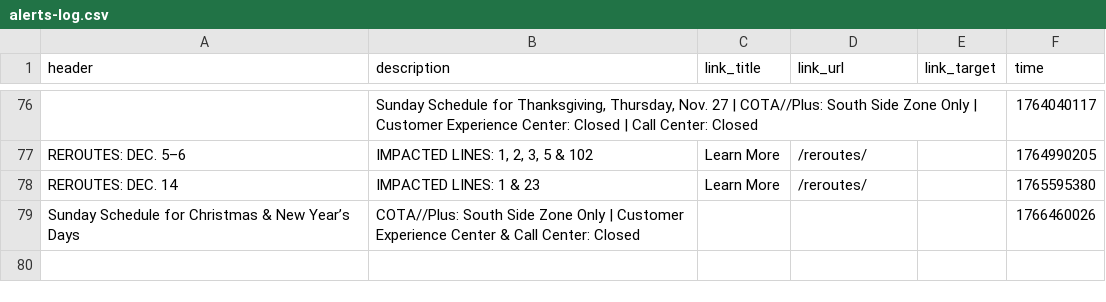
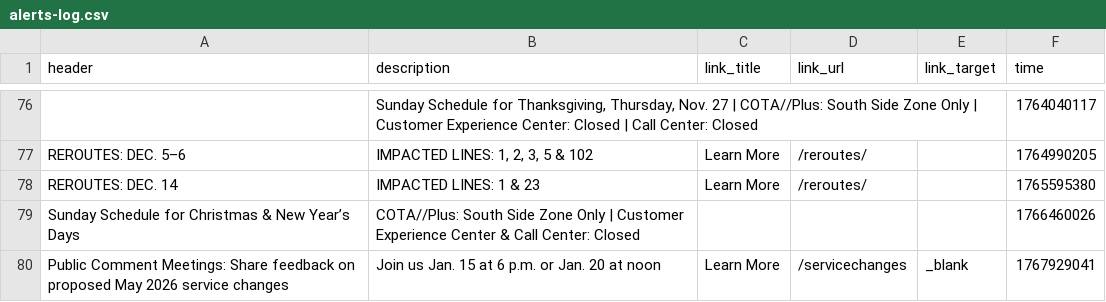
Before and after one commit to benlk/cota-reroute-pdf-rss, a CSV file: alerts-log.csv, drawn as a sheet; only a part is shown, gaps mark what is left out; the diff names each change by its address in the sheet, - before the commit and + after, or states it on an @@ line.

```diff
--- a/alerts-log.csv
+++ b/alerts-log.csv
+row 80: Public Comment Meetings: Share feedback on proposed May 2026 service changes | Join us Jan. 15 at 6 p.m. or Jan. 20 at noon | Learn More | /servicechanges | _blank | 1767929041
```
Also changed, not shown: 1 other file.
